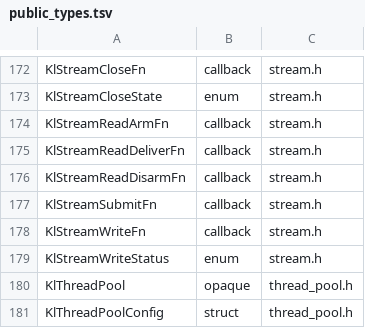
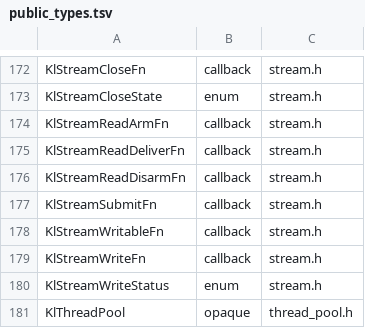
Before and after one commit to artalis-io/keel, a TSV file: docs/f2/public_types.tsv, drawn as a sheet; only a part is shown, gaps mark what is left out; the shorter side is filled out with more unchanged rows; the diff names each change by its address in the sheet, - before the commit and + after, or states it on an @@ line.

```diff
--- a/docs/f2/public_types.tsv
+++ b/docs/f2/public_types.tsv
+row 178: KlStreamWritableFn | callback | stream.h
```
Also changed, not shown: docs/f2/function_coverage.tsv, docs/f2/public_functions.tsv, 12 other files.
